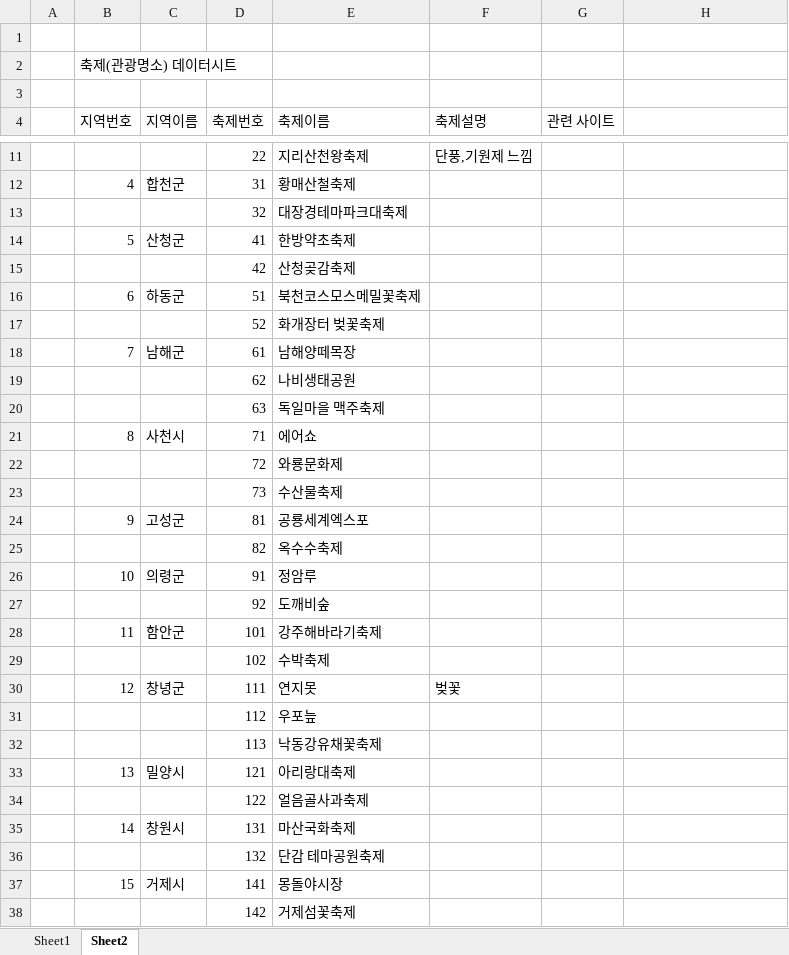
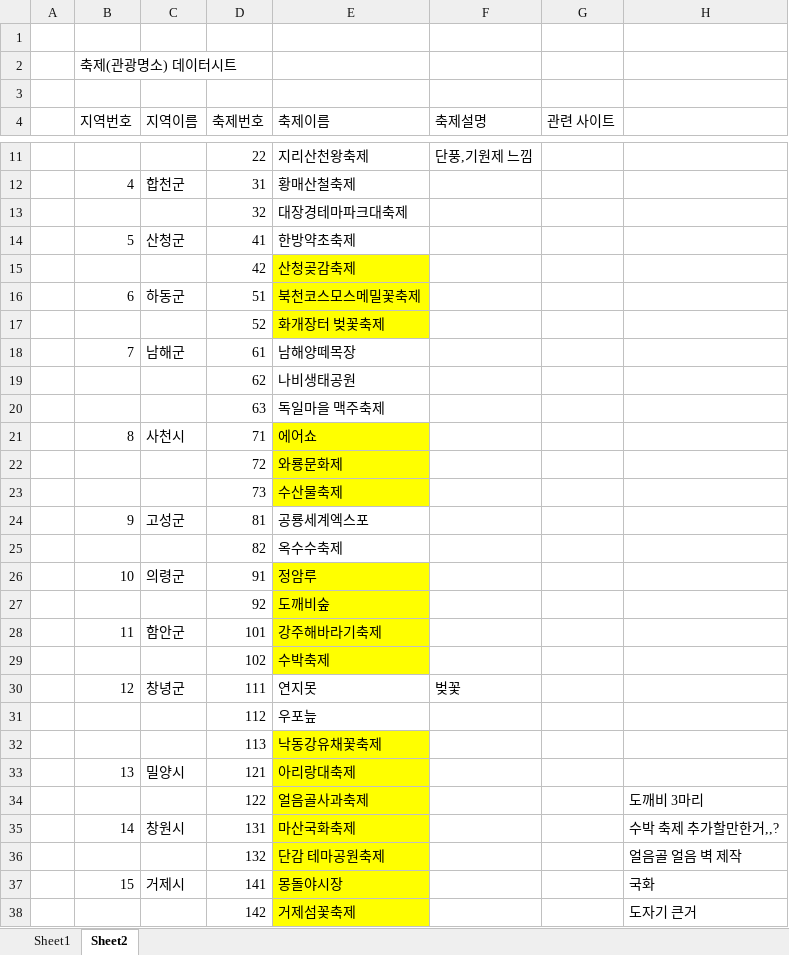
Before and after one commit to minjjait/GNGather, an Excel workbook: 경남소프.xlsx, sheet Sheet2, drawn as a sheet; only a part is shown, gaps mark what is left out; values as stored, in another font and other column widths than the file's, no borders; the diff covers the shown part only; the diff names each change by its address in the sheet, - before the commit and + after, or states it on an @@ line.

```diff
--- a/경남소프.xlsx (sheet Sheet2)
+++ b/경남소프.xlsx (sheet Sheet2)
-E15:E17 fill: none
+E15:E17 fill: #FFFF00
-E21:E23 fill: none
+E21:E23 fill: #FFFF00
-E26:E29 fill: none
+E26:E29 fill: #FFFF00
-E32:E38 fill: none
+E32:E38 fill: #FFFF00
-H34: (empty)
+H34: 도깨비 3마리
-H35: (empty)
+H35: 수박 축제 추가할만한거,,?
-H36: (empty)
+H36: 얼음골 얼음 벽 제작
-H37: (empty)
+H37: 국화
-H38: (empty)
+H38: 도자기 큰거
```
Also changed, not shown: 3 edited cells and cell formats elsewhere in this sheet, 1 other file.
